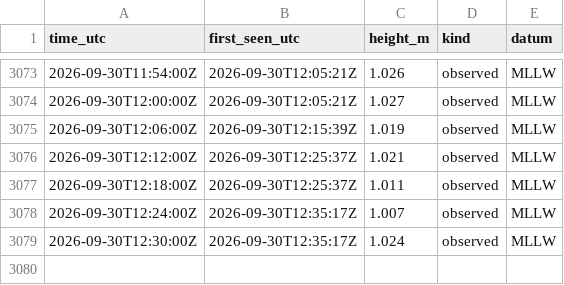
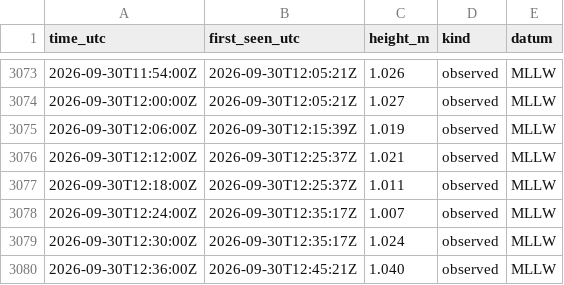
Before and after one commit to ptrrdrck/nado-waves, a CSV file: data/tide/9410170_observed.csv, drawn as a sheet; only a part is shown, gaps mark what is left out.

```diff
--- a/data/tide/9410170_observed.csv
+++ b/data/tide/9410170_observed.csv
@@ -3079 +3079,2 @@ time_utc,first_seen_utc,height_m,kind,datum
 2026-09-30T12:30:00Z,2026-09-30T12:35:17Z,1.024,observed,MLLW
+2026-09-30T12:36:00Z,2026-09-30T12:45:21Z,1.040,observed,MLLW
```
